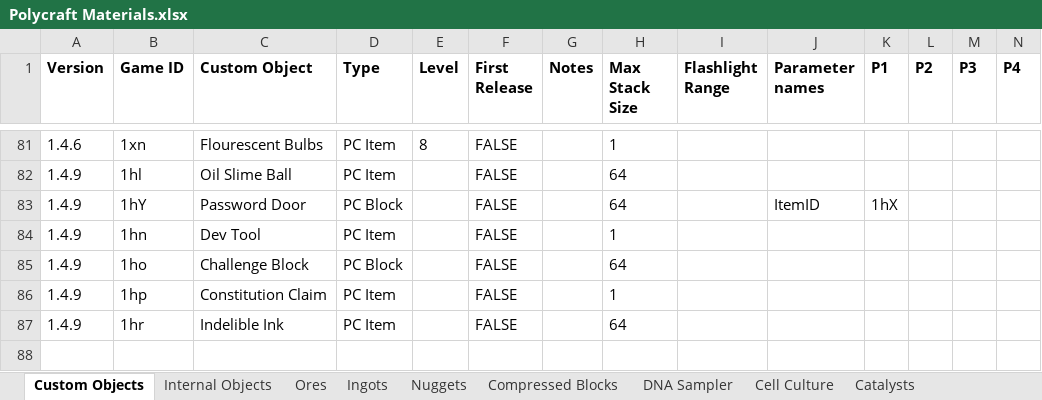
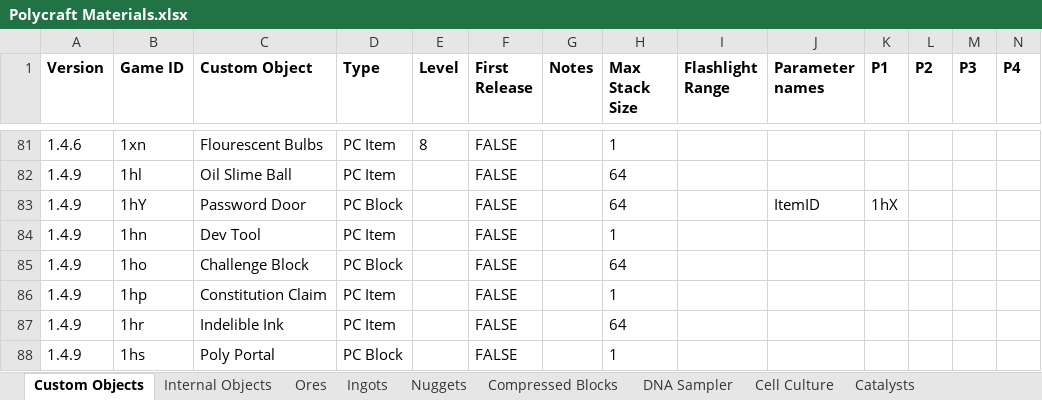
Before and after one commit to PolycraftWorld/polycraft-world, an Excel workbook: config/Polycraft Materials.xlsx, sheet Custom Objects, drawn as a sheet; only a part is shown, gaps mark what is left out; values as stored, in another font and other column widths than the file's, no borders; rows hold the shown columns only; the diff names each change by its address in the sheet, - before the commit and + after, or states it on an @@ line.

Commit message:
Dev tool can now 'paste' and 'fill'
New PolyPortal Block

fixed issue with Temp PrivateProperties not setting Permissions

```diff
--- a/config/Polycraft Materials.xlsx (sheet Custom Objects)
+++ b/config/Polycraft Materials.xlsx (sheet Custom Objects)
+row 88: 1.4.9 | 1hs | Poly Portal | PC Block |  | FALSE |  | 1
```
Also changed, not shown: config/Polycraft Inputs.xlsx, config/Polycraft Learning.xlsx, 15 other files.
